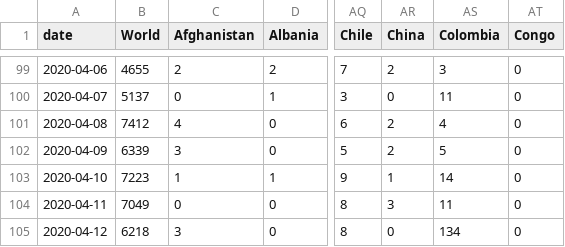
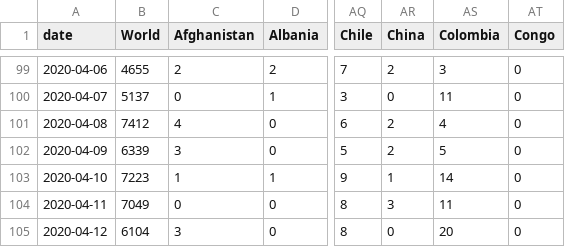
Before and after one commit to dk5ee/coronadata, a CSV file: ecdc/new_deaths.csv, drawn as a sheet; only a part is shown, gaps mark what is left out; the diff names each change by its address in the sheet, - before the commit and + after, or states it on an @@ line.

```diff
--- a/ecdc/new_deaths.csv
+++ b/ecdc/new_deaths.csv
-B105 (World): 6218
+B105 (World): 6104
-AS105 (Colombia): 134
+AS105 (Colombia): 20
```
Also changed, not shown: ecdc/full_data.csv, ecdc/total_deaths.csv.
